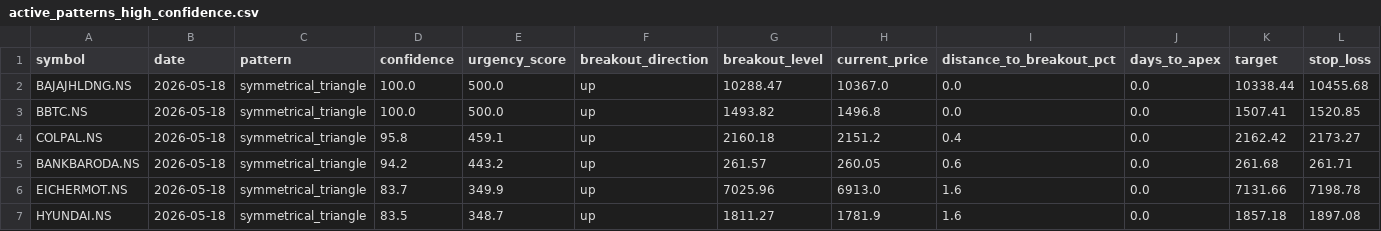
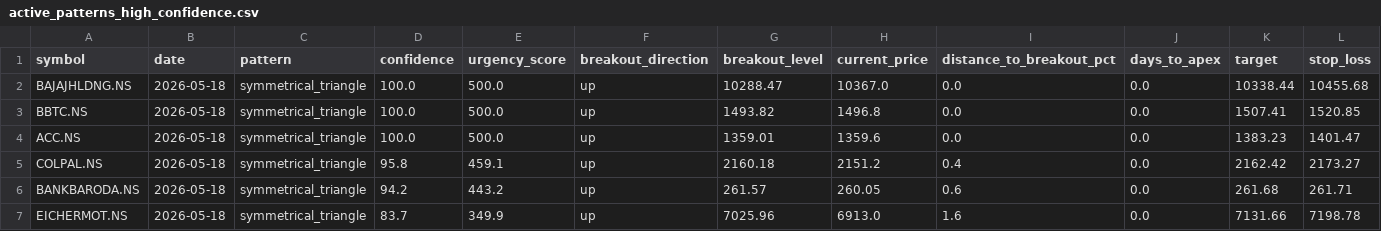
Before and after one commit to subhajitdeo/shape.dna, a CSV file: shape.dna/active_patterns_high_confidence.csv, drawn as a sheet; only a part is shown; the shorter side is filled out with more unchanged rows.

```diff
--- a/shape.dna/active_patterns_high_confidence.csv
+++ b/shape.dna/active_patterns_high_confidence.csv
@@ -3,2 +3,3 @@ BAJAJHLDNG.NS,2026-05-18,symmetrical_triangle,100.0,500.0,up,10288.47,10367.0,0.
 BBTC.NS,2026-05-18,symmetrical_triangle,100.0,500.0,up,1493.82,1496.8,0.0,0.0,1507.41,1520.85
+ACC.NS,2026-05-18,symmetrical_triangle,100.0,500.0,up,1359.01,1359.6,0.0,0.0,1383.23,1401.47
 COLPAL.NS,2026-05-18,symmetrical_triangle,95.8,459.1,up,2160.18,2151.2,0.4,0.0,2162.42,2173.27
```
Also changed, not shown: 1 other file.
